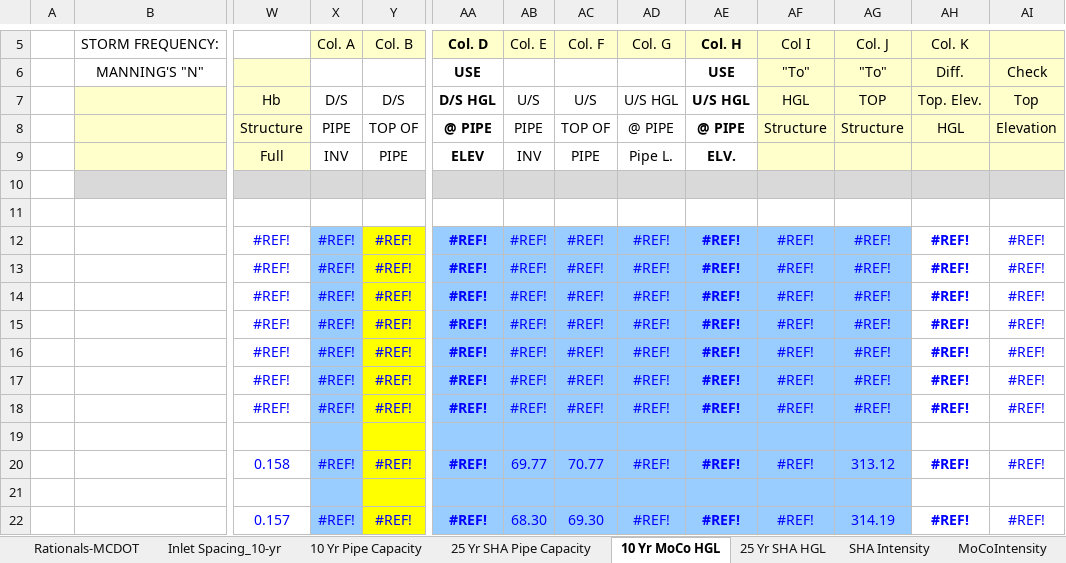
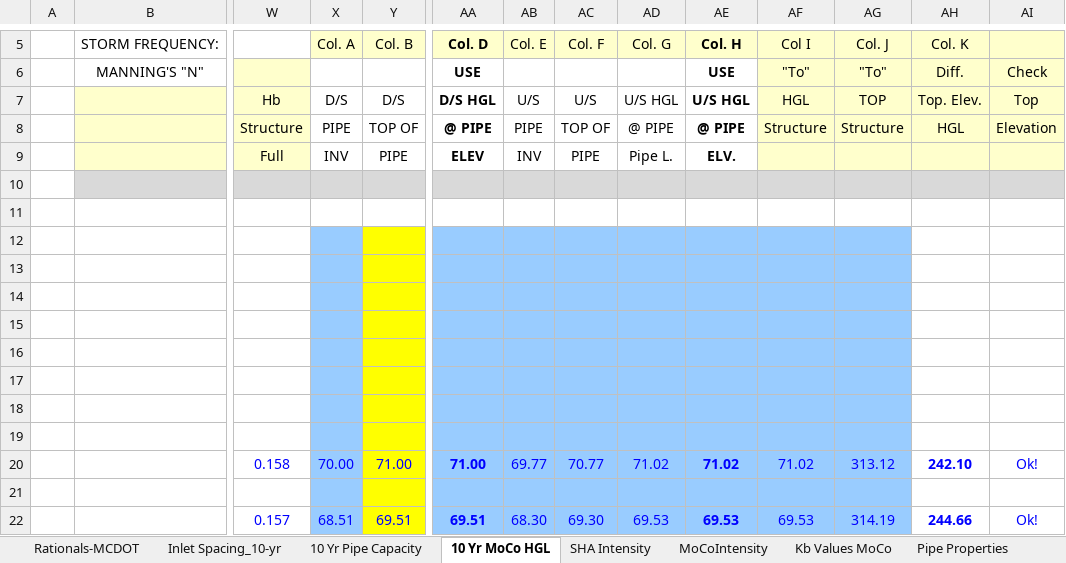
Before and after one commit to khnguyen88/SD-HH-calculator-vc-v1, an Excel workbook: docs/bburg-p-c-legacy.xlsx, sheet 10 Yr MoCo HGL, drawn as a sheet; only a part is shown, gaps mark what is left out; values as stored, in another font and other column widths than the file's, no borders; charts and pictures and conditional formats not drawn; removed rows and columns are numbered as before the commit, all else as after; rows hold the shown columns only; the diff covers the shown part only; the diff names each change by its address in the sheet, - before the commit and + after, or states it on an @@ line.

Commit message:
feat(bburg-template): seed legacy 10-yr network and repair legacy workbook
- Seed DA_Catchments, Structures, and Pipes from the bburg-p-c-legacy
  10-yr design so the template carries the real proposed network.
- Rework the HGL sheet for two chains with separate tailwaters and a
  MAXIFS upstream walk that handles tributaries and outfalls.
- Add an _xlfn prefix normalizer so XLOOKUP/MAXIFS/FILTER formulas open
  without #NAME? in Excel 365.
- Repair legacy #REF! damage: correct MoCo HGL VLOOKUP index 17->15,
  restore recoverable rows, clear only unrecoverable external refs.
- Update builder tests for the legacy seed, Design_Q_cfs, and xlfn names.
- Rebuild bburg-p-c-template.xlsx (verified zero error cells).

WIP: HGL 25-yr external-link workaround is designed but not applied; see
docs/superpowers/specs/2026-11-07-legacy-ref-repair-handoff.md.

```diff
--- a/docs/bburg-p-c-legacy.xlsx (sheet 10 Yr MoCo HGL)
+++ b/docs/bburg-p-c-legacy.xlsx (sheet 10 Yr MoCo HGL)
-sheet tab: 25 Yr SHA Pipe Capacity
-sheet tab: 25 Yr SHA HGL
-row 12:  |  | #REF! | #REF! | #REF! | #REF! | #REF! | #REF! | #REF! | #REF! | #REF! | #REF! | #REF! | #REF!
-row 13:  |  | #REF! | #REF! | #REF! | #REF! | #REF! | #REF! | #REF! | #REF! | #REF! | #REF! | #REF! | #REF!
-row 14:  |  | #REF! | #REF! | #REF! | #REF! | #REF! | #REF! | #REF! | #REF! | #REF! | #REF! | #REF! | #REF!
-row 15:  |  | #REF! | #REF! | #REF! | #REF! | #REF! | #REF! | #REF! | #REF! | #REF! | #REF! | #REF! | #REF!
-row 16:  |  | #REF! | #REF! | #REF! | #REF! | #REF! | #REF! | #REF! | #REF! | #REF! | #REF! | #REF! | #REF!
-row 17:  |  | #REF! | #REF! | #REF! | #REF! | #REF! | #REF! | #REF! | #REF! | #REF! | #REF! | #REF! | #REF!
-row 18:  |  | #REF! | #REF! | #REF! | #REF! | #REF! | #REF! | #REF! | #REF! | #REF! | #REF! | #REF! | #REF!
+row 12: (empty)
+row 13: (empty)
+row 14: (empty)
+row 15: (empty)
+row 16: (empty)
+row 17: (empty)
+row 18: (empty)
-X20: #REF!
+X20: 70.00
-Y20: #REF!
+Y20: 71.00
-AA20: #REF!
+AA20: 71.00
-AD20: #REF!
+AD20: 71.02
-AE20: #REF!
+AE20: 71.02
-AF20: #REF!
+AF20: 71.02
-AH20: #REF!
+AH20: 242.10
-AI20: #REF!
+AI20: Ok!
-X22: #REF!
+X22: 68.51
-Y22: #REF!
+Y22: 69.51
-AA22: #REF!
+AA22: 69.51
-AD22: #REF!
+AD22: 69.53
-AE22: #REF!
+AE22: 69.53
-AF22: #REF!
+AF22: 69.53
-AH22: #REF!
+AH22: 244.66
-AI22: #REF!
+AI22: Ok!
```
Also changed, not shown: 23 added rows, 23 removed rows and 48 edited cells elsewhere in this sheet, sheet 10 Yr Pipe Capacity, sheet Inlet Spacing_2-yr, sheet Inlet Spacing_10-yr, sheet HGL 25-yr, formulas that keep their value, hidden cells, charts or pictures, docs/bburg-p-c-template.xlsx, 16 other files.
